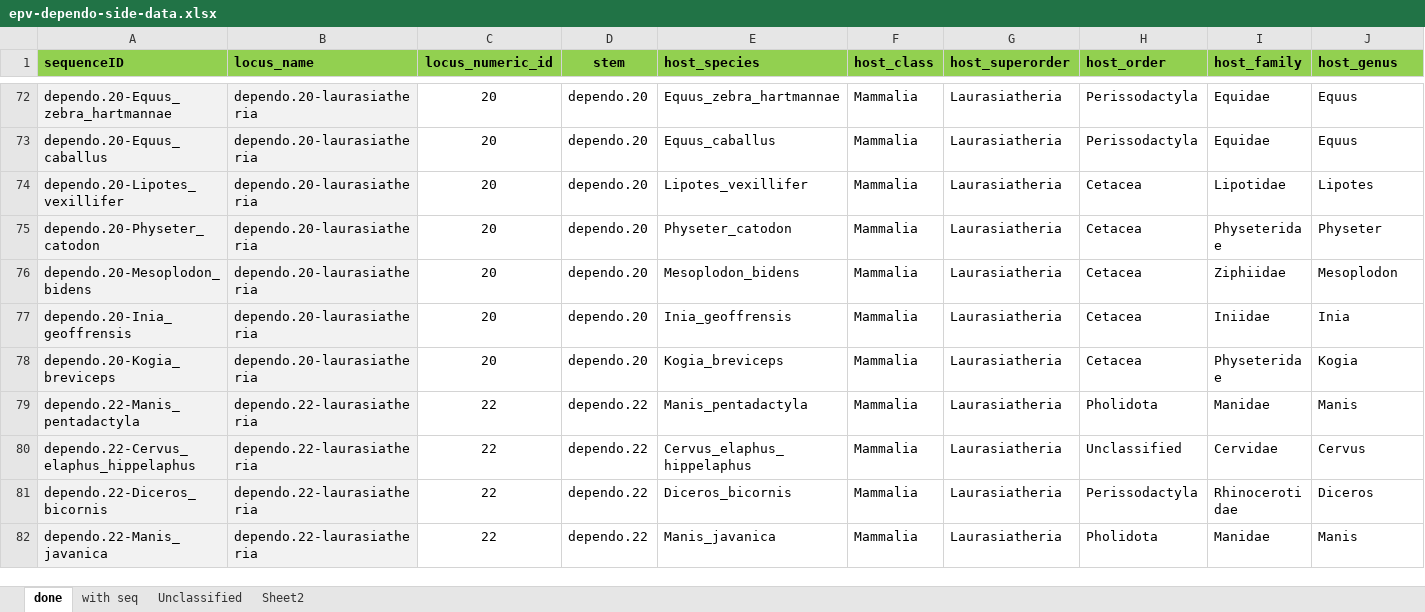
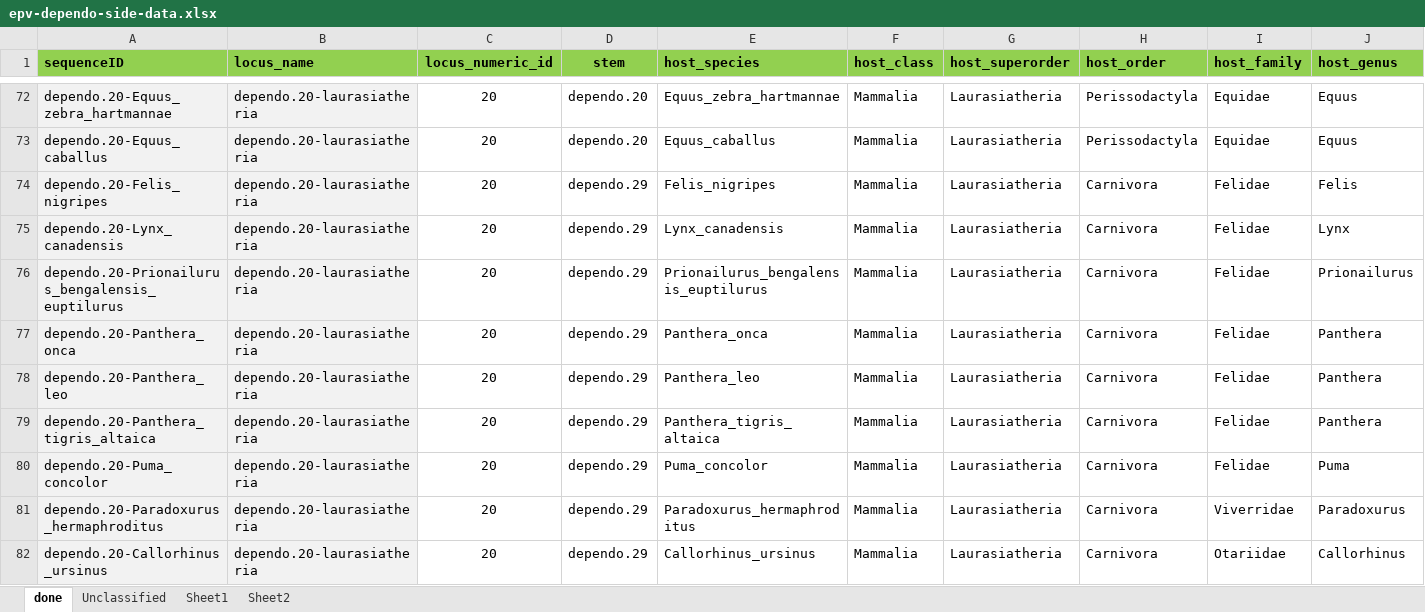
Before and after one commit to giffordlabcvr/Parvovirus-GLUE, an Excel workbook: tabular/eve/epv-dependo-side-data.xlsx, sheet done, drawn as a sheet; only a part is shown, gaps mark what is left out; the shorter side is filled out with more unchanged rows; values as stored, in another font and other column widths than the file's, no borders; rows hold the shown columns only; the diff covers the shown part only; the diff names each change by its address in the sheet, - before the commit and + after, or states it on an @@ line.

Commit message:
Refactor (dependo EVEs)

```diff
--- a/tabular/eve/epv-dependo-side-data.xlsx (sheet done)
+++ b/tabular/eve/epv-dependo-side-data.xlsx (sheet done)
-sheet tab: with seq
+sheet tab: Sheet1
+row 74: dependo.20-Felis_nigripes | dependo.20-laurasiatheria | 20 | dependo.29 | Felis_nigripes | Mammalia | Laurasiatheria | Carnivora | Felidae | Felis
+row 75: dependo.20-Lynx_canadensis | dependo.20-laurasiatheria | 20 | dependo.29 | Lynx_canadensis | Mammalia | Laurasiatheria | Carnivora | Felidae | Lynx
+row 76: dependo.20-Prionailurus_bengalensis_euptilurus | dependo.20-laurasiatheria | 20 | dependo.29 | Prionailurus_bengalensis_euptilurus | Mammalia | Laurasiatheria | Carnivora | Felidae | Prionailurus
+row 77: dependo.20-Panthera_onca | dependo.20-laurasiatheria | 20 | dependo.29 | Panthera_onca | Mammalia | Laurasiatheria | Carnivora | Felidae | Panthera
+row 78: dependo.20-Panthera_leo | dependo.20-laurasiatheria | 20 | dependo.29 | Panthera_leo | Mammalia | Laurasiatheria | Carnivora | Felidae | Panthera
+row 79: dependo.20-Panthera_tigris_altaica | dependo.20-laurasiatheria | 20 | dependo.29 | Panthera_tigris_altaica | Mammalia | Laurasiatheria | Carnivora | Felidae | Panthera
+row 80: dependo.20-Puma_concolor | dependo.20-laurasiatheria | 20 | dependo.29 | Puma_concolor | Mammalia | Laurasiatheria | Carnivora | Felidae | Puma
+row 81: dependo.20-Paradoxurus_hermaphroditus | dependo.20-laurasiatheria | 20 | dependo.29 | Paradoxurus_hermaphroditus | Mammalia | Laurasiatheria | Carnivora | Viverridae | Paradoxurus
+row 82: dependo.20-Callorhinus_ursinus | dependo.20-laurasiatheria | 20 | dependo.29 | Callorhinus_ursinus | Mammalia | Laurasiatheria | Carnivora | Otariidae | Callorhinus
```
Also changed, not shown: 9 added rows, 15 removed rows and 1 moved row elsewhere in this sheet, sheet Unclassified, sheet Sheet2, tabular/eve/epv-dependo-refseqs-side-data.xlsx, 11 other files.
